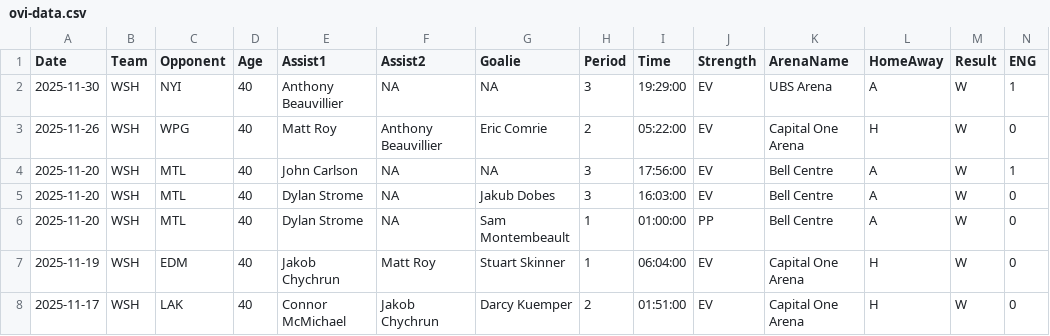
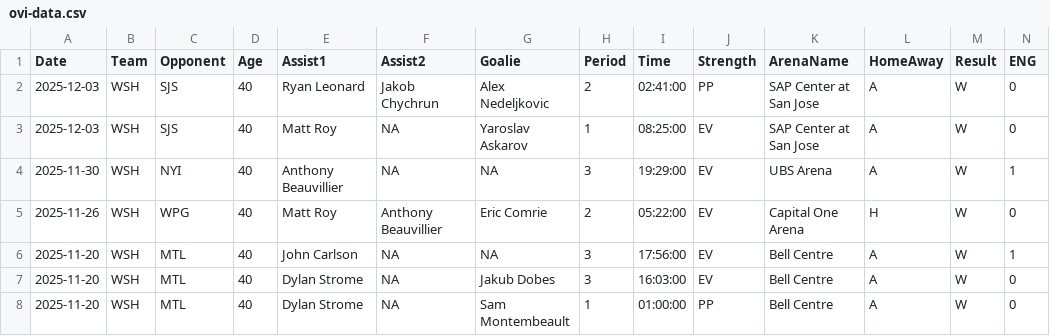
Before and after one commit to jeffreyz374/Ovi-Gretzky-Comparison-Project, a CSV file: Data/ovi-data.csv, drawn as a sheet; only a part is shown; the shorter side is filled out with more unchanged rows; rows hold the shown columns only; the diff names each change by its address in the sheet, - before the commit and + after, or states it on an @@ line.

```diff
--- a/Data/ovi-data.csv
+++ b/Data/ovi-data.csv
+row 2: 2025-12-03 | WSH | SJS | 40 | Ryan Leonard | Jakob Chychrun | Alex Nedeljkovic | 2 | 02:41:00 | PP | SAP Center at San Jose | A | W | 0
+row 3: 2025-12-03 | WSH | SJS | 40 | Matt Roy | NA | Yaroslav Askarov | 1 | 08:25:00 | EV | SAP Center at San Jose | A | W | 0
```
Also changed, not shown: Data/ovi-potential-games.csv.
